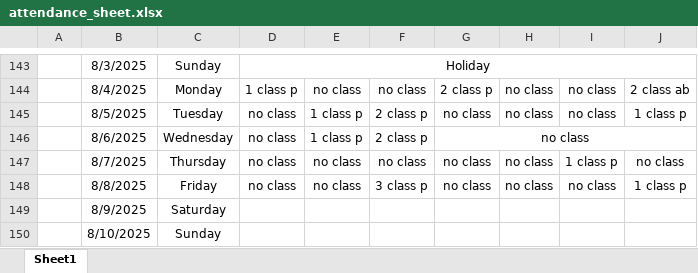
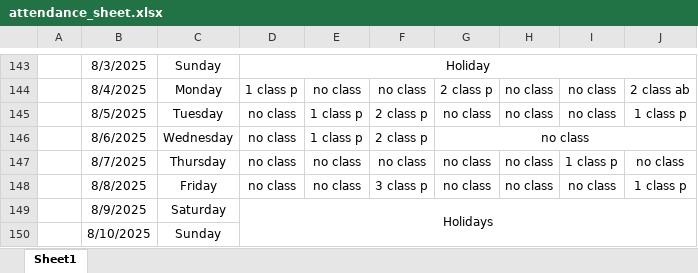
Before and after one commit to Sukdebrmondal/3rd_Year_5th_Semester, an Excel workbook: attendance_sheet.xlsx, sheet Sheet1, drawn as a sheet; only a part is shown, gaps mark what is left out; values as stored, in another font and other column widths than the file's, no borders; the diff names each change by its address in the sheet, - before the commit and + after, or states it on an @@ line.

Commit message:
date

```diff
--- a/attendance_sheet.xlsx (sheet Sheet1)
+++ b/attendance_sheet.xlsx (sheet Sheet1)
-D149: (empty)
+D149: Holidays
+D149:J150 merged
```
